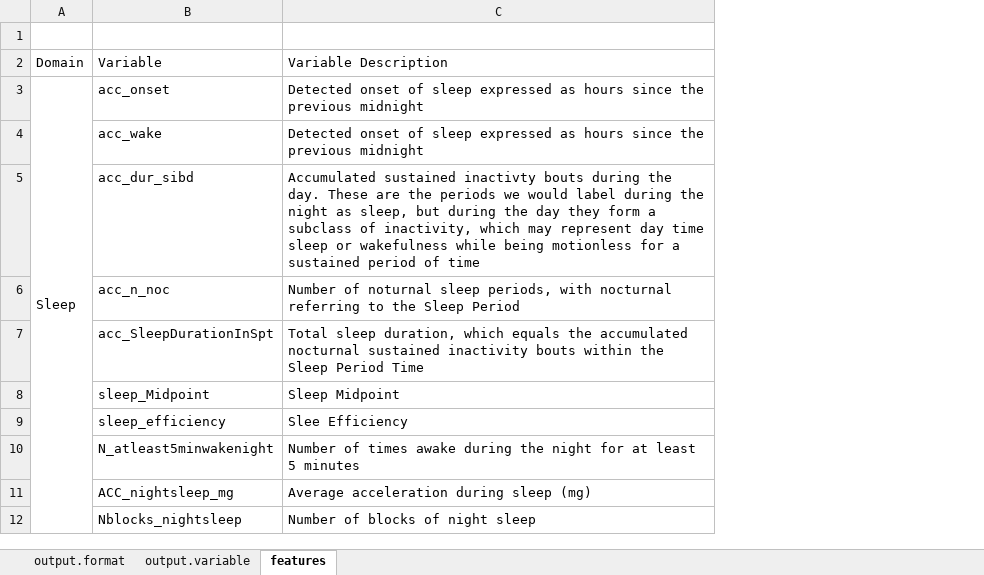
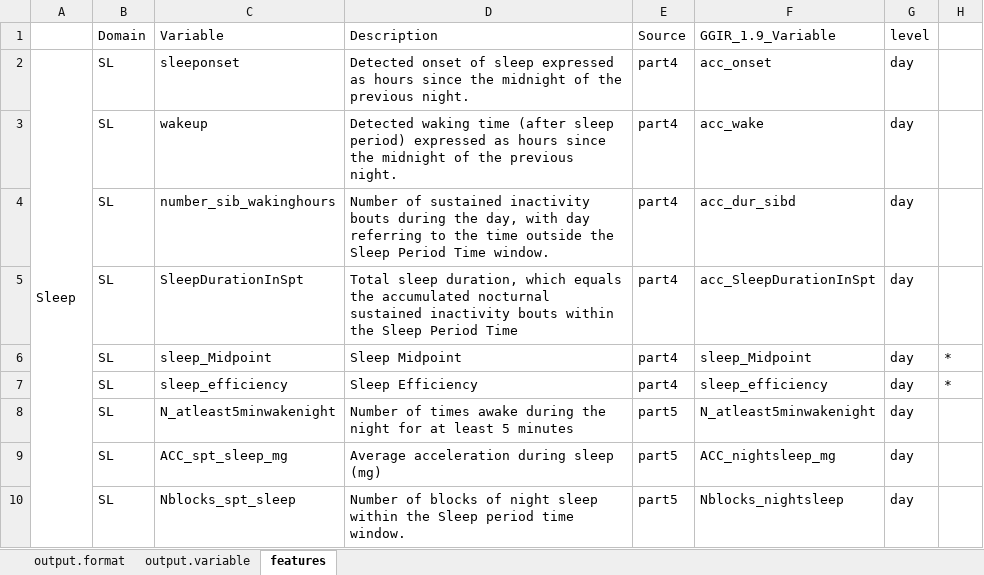
Before and after one commit to cran/postGGIR, an Excel workbook: inst/doc/postGGIR.output.description.xlsx, sheet features, drawn as a sheet; only a part is shown; values as stored, in another font and other column widths than the file's, no cell formats; removed rows and columns are numbered as before the commit, all else as after; the diff covers the shown part only; the diff names each change by its address in the sheet, - before the commit and + after, or states it on an @@ line.

```diff
--- a/inst/doc/postGGIR.output.description.xlsx (sheet features)
+++ b/inst/doc/postGGIR.output.description.xlsx (sheet features)
+column B (Domain), rows 2-10: all SL
+column C (Variable), rows 2-10: sleeponset | wakeup | number_sib_wakinghours | SleepDurationInSpt | sleep_Midpoint | sleep_efficiency | N_atleast5minwakenight | ACC_spt_sleep_mg | Nblocks_spt_sleep
+column D (Description), rows 2-10: Detected onset of sleep expressed as hours since the midnight of the previous night. | Detected waking time (after sleep period) expressed as hours since the midnight of the previous night. | Number of sustained inactivity bouts during the day, with day referring to the time outside the Sleep Period Time window. | Total sleep duration, which equals the accumulated nocturnal sustained inactivity bouts within the Sleep Period Time | Sleep Midpoint | Sleep Efficiency | Number of times awake during the night for at least 5 minutes | Average acceleration during sleep (mg) | Number of blocks of night sleep within the Sleep period time window.
+column E (Source), rows 2-10: part4 | part4 | part4 | part4 | part4 | part4 | part5 | part5 | part5
-column C, rows 3-5: Detected onset of sleep expressed as hours since the previous midnight | Detected onset of sleep expressed as hours since the previous midnight | Accumulated sustained inactivty bouts during the day. These are the periods we would label during the night as sleep, but during the day they form a subclass of inactivity, which may represent day time sleep or wakefulness while being motionless for a sustained period of time; rows 7-12: Total sleep duration, which equals the accumulated nocturnal sustained inactivity bouts within the Sleep Period Time | Sleep Midpoint | Slee Efficiency | Number of times awake during the night for at least 5 minutes | Average acceleration during sleep (mg) | Number of blocks of night sleep
+column G (level), rows 2-10: all day
+column H, rows 6-7: * | *
-row 1: (empty)
+row 1:  | Domain | Variable | Description | Source | GGIR_1.9_Variable | level
-row 2: Domain | Variable | Variable Description
-row 6:  | acc_n_noc | Number of noturnal sleep periods, with nocturnal referring to the Sleep Period
```
Also changed, not shown: 41 added rows, 4 removed rows, 29 edited cells and merged cells elsewhere in this sheet, cell formats, vignettes/postGGIR.output.description.xlsx, 10 other files.
